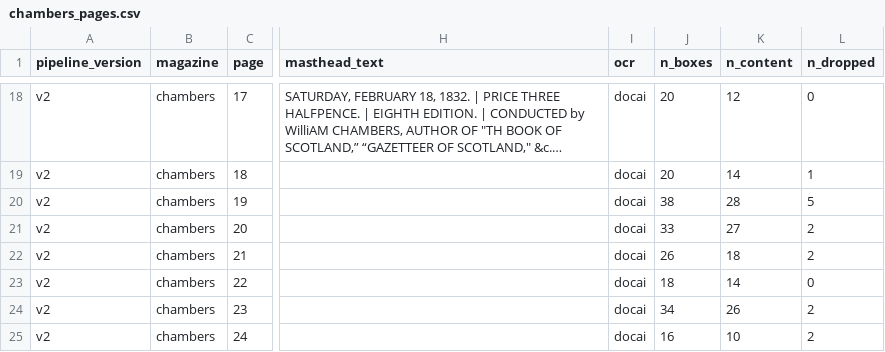
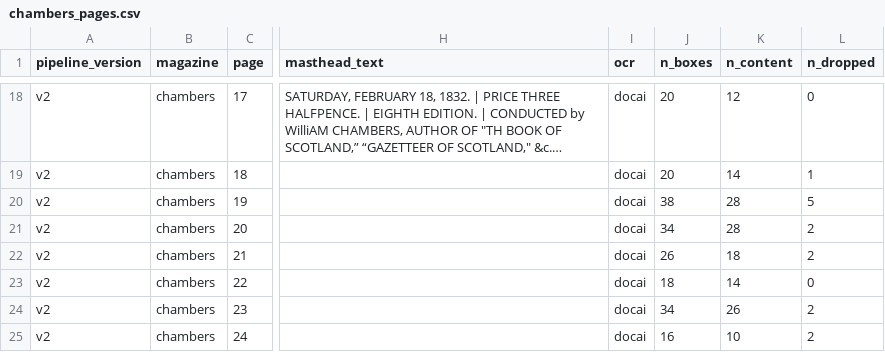
Before and after one commit to owenmonroe/dissertation_layout_pilot, a CSV file: output/article_extraction/v2/chambers/chambers_pages.csv, drawn as a sheet; only a part is shown, gaps mark what is left out; long unchanged cells end in …; the diff names each change by its address in the sheet, - before the commit and + after, or states it on an @@ line.

```diff
--- a/output/article_extraction/v2/chambers/chambers_pages.csv
+++ b/output/article_extraction/v2/chambers/chambers_pages.csv
-J21 (n_boxes): 33
+J21 (n_boxes): 34
-K21 (n_content): 27
+K21 (n_content): 28
```
Also changed, not shown: output/article_extraction/v2/chambers/chambers_articles.csv, output/article_extraction/v2/chambers/chambers_regions.csv, 12 other files.
